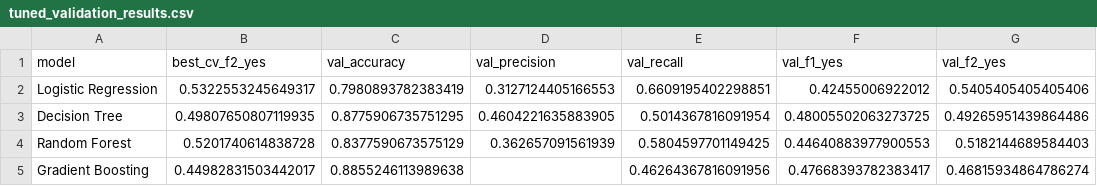
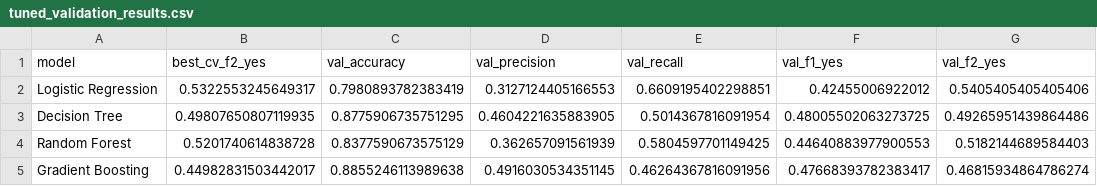
Before and after one commit to tiijjaanna/BankMarketingClassification, a CSV file: results/tuned_validation_results.csv, drawn as a sheet; only a part is shown; the diff names each change by its address in the sheet, - before the commit and + after, or states it on an @@ line.

Commit message:
Vraćanje tuned_validation_results.csv

```diff
--- a/results/tuned_validation_results.csv
+++ b/results/tuned_validation_results.csv
-D5 (val_precision): (empty)
+D5 (val_precision): 0.4916030534351145
```
